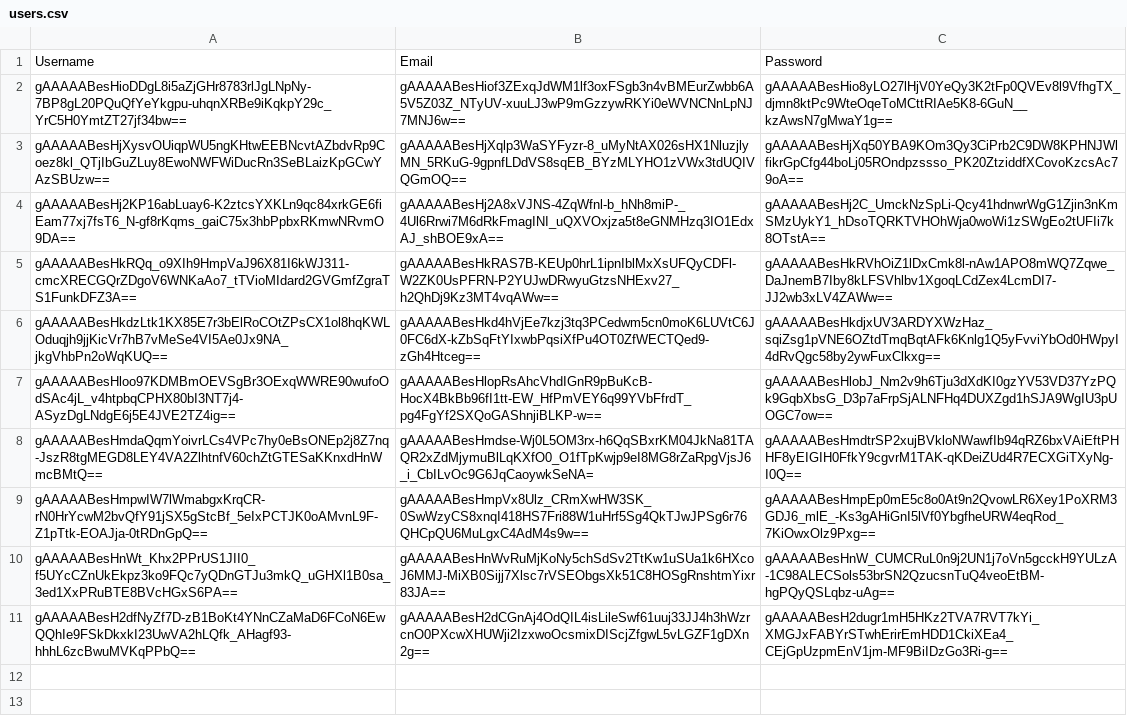
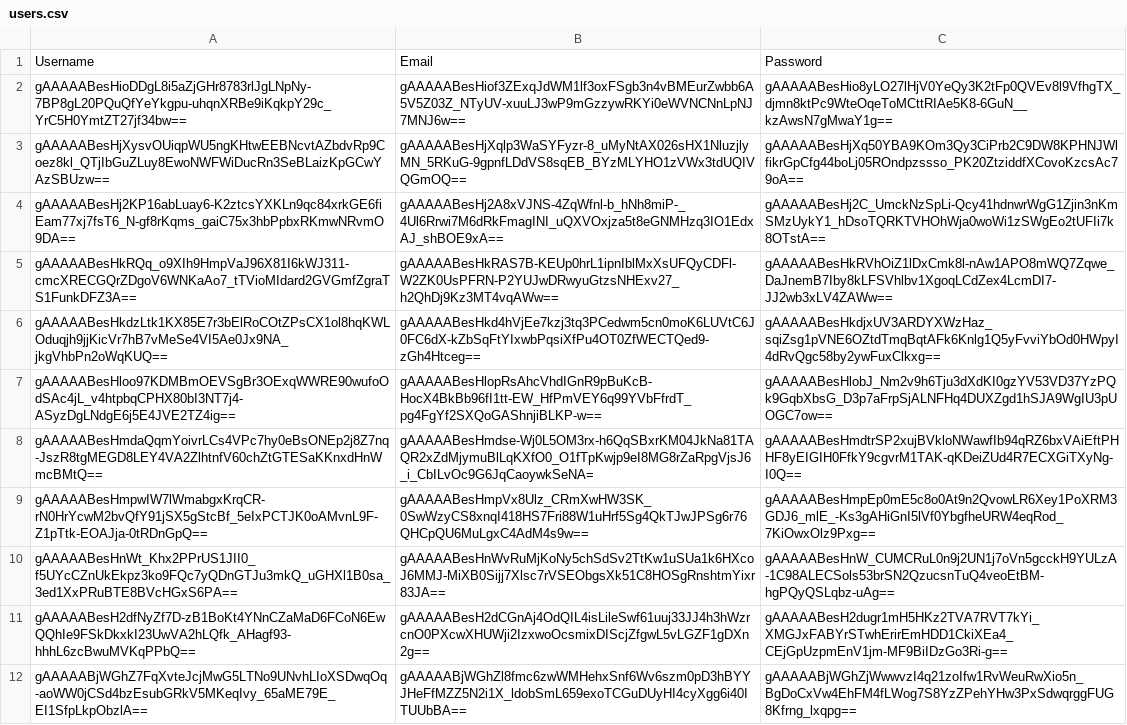
Before and after one commit to nickmurph/cse442-financial-dashboard, a CSV file: users.csv, drawn as a sheet; the diff names each change by its address in the sheet, - before the commit and + after, or states it on an @@ line.

```diff
--- a/users.csv
+++ b/users.csv
+row 12: gAAAAABjWGhZ7FqXvteJcjMwG5LTNo9UNvhLIoXSDwqOq-aoWW0jCSd4bzEsubGRkV5MKeqIvy_65aME79E_EI1SfpLkpObzlA== | gAAAAABjWGhZl8fmc6zwWMHehxSnf6Wv6szm0pD3hBYYJHeFfMZZ5N2i1X_ldobSmL659exoTCGuDUyHI4cyXgg6i40ITUUbBA== | gAAAAABjWGhZjWwwvzI4q21zoIfw1RvWeuRwXio5n_BgDoCxVw4EhFM4fLWog7S8YzZPehYHw3PxSdwqrggFUG8Kfrng_lxqpg==
```
Also changed, not shown: 6 other files.
